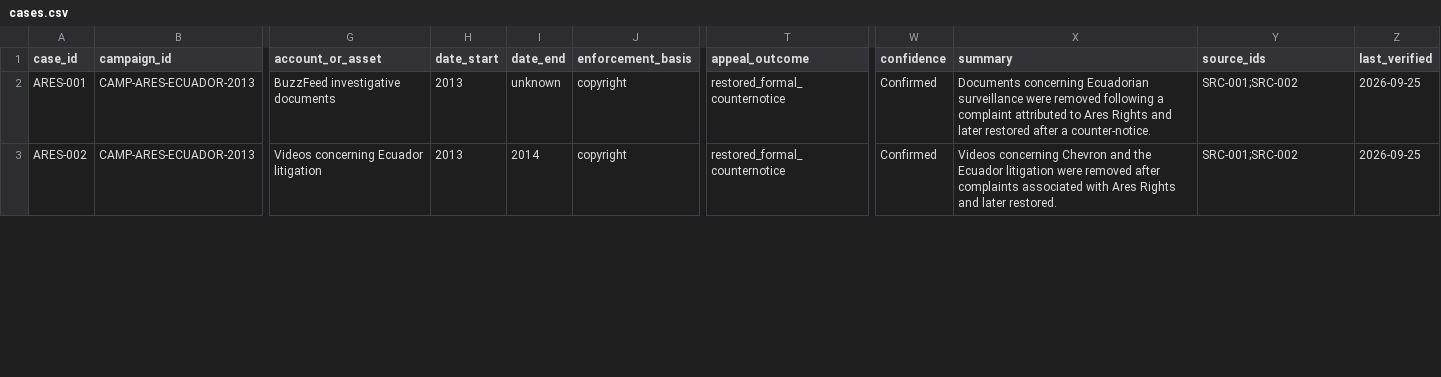
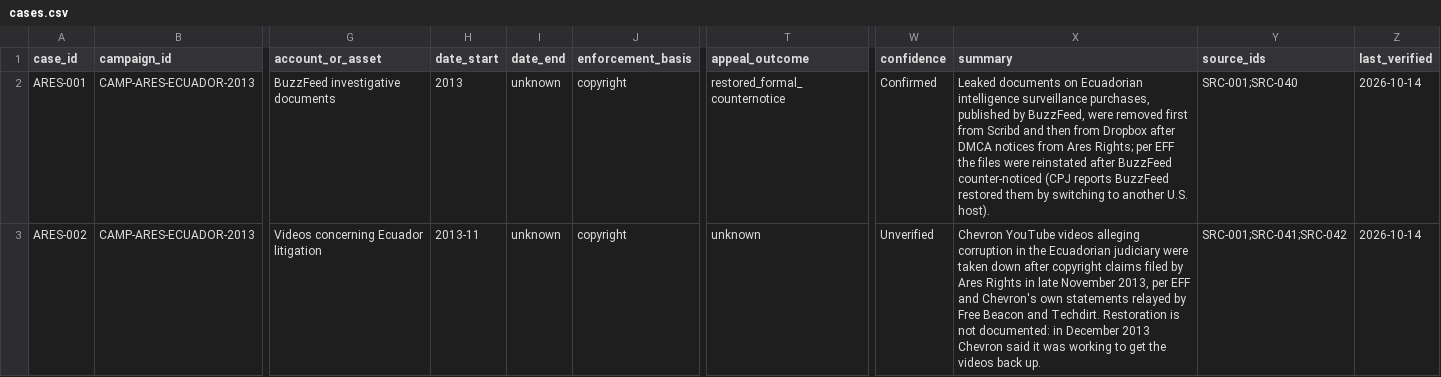
Before and after one commit to Provereno-Media/Erase-On-Demand-Bad-Actors-VS-Journalists, a CSV file: data/cases.csv, drawn as a sheet; only a part is shown, gaps mark what is left out; the diff covers the shown part only; the diff names each change by its address in the sheet, - before the commit and + after, or states it on an @@ line.

```diff
--- a/data/cases.csv
+++ b/data/cases.csv
-X2 (summary): Documents concerning Ecuadorian surveillance were removed following a complaint attributed to Ares Rights and later restored after a counter-notice.
+X2 (summary): Leaked documents on Ecuadorian intelligence surveillance purchases, published by BuzzFeed, were removed first from Scribd and then from Dropbox after DMCA notices from Ares Rights; per EFF the files were reinstated after BuzzFeed counter-noticed (CPJ reports BuzzFeed restored them by switching to another U.S. host).
-Y2 (source_ids): SRC-001;SRC-002
+Y2 (source_ids): SRC-001;SRC-040
-Z2:Z3 (last_verified): 2026-09-25
+Z2:Z3 (last_verified): 2026-10-14
-H3 (date_start): 2013
+H3 (date_start): 2013-11
-I3 (date_end): 2014
+I3 (date_end): unknown
-T3 (appeal_outcome): restored_formal_counternotice
+T3 (appeal_outcome): unknown
-W3 (confidence): Confirmed
+W3 (confidence): Unverified
-X3 (summary): Videos concerning Chevron and the Ecuador litigation were removed after complaints associated with Ares Rights and later restored.
+X3 (summary): Chevron YouTube videos alleging corruption in the Ecuadorian judiciary were taken down after copyright claims filed by Ares Rights in late November 2013, per EFF and Chevron's own statements relayed by Free Beacon and Techdirt. Restoration is not documented: in December 2013 Chevron said it was working to get the videos back up.
-Y3 (source_ids): SRC-001;SRC-002
+Y3 (source_ids): SRC-001;SRC-041;SRC-042
```
Also changed, not shown: 5 edited cells elsewhere in this file, data/actors.csv, data/sources.csv, 10 other files.
